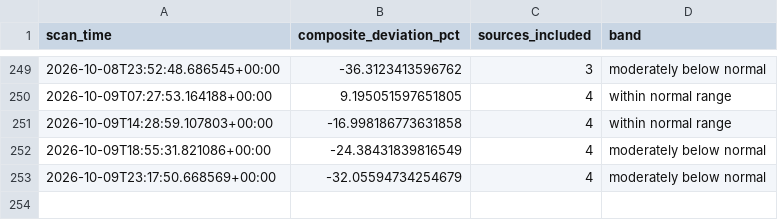
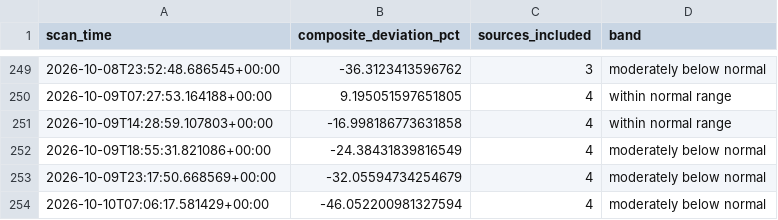
Before and after one commit to andrejsvorobjovs/baltic-monitor-site, a CSV file: escalation_export.csv, drawn as a sheet; only a part is shown, gaps mark what is left out.

```diff
--- a/escalation_export.csv
+++ b/escalation_export.csv
@@ -253 +253,2 @@ scan_time,composite_deviation_pct,sources_included,band
 2026-10-09T23:17:50.668569+00:00,-32.05594734254679,4,moderately below normal
+2026-10-10T07:06:17.581429+00:00,-46.052200981327594,4,moderately below normal
```
Also changed, not shown: history_export.csv, 4 other files.
